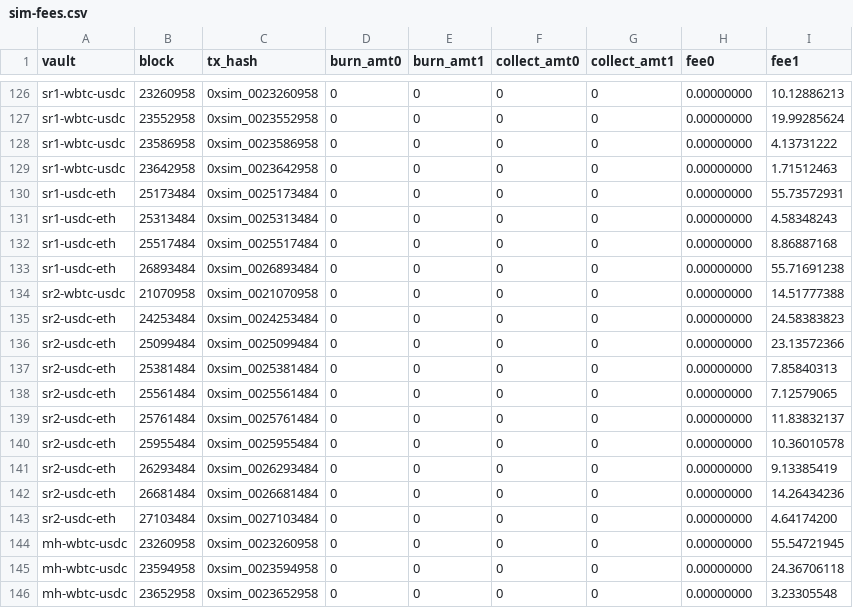
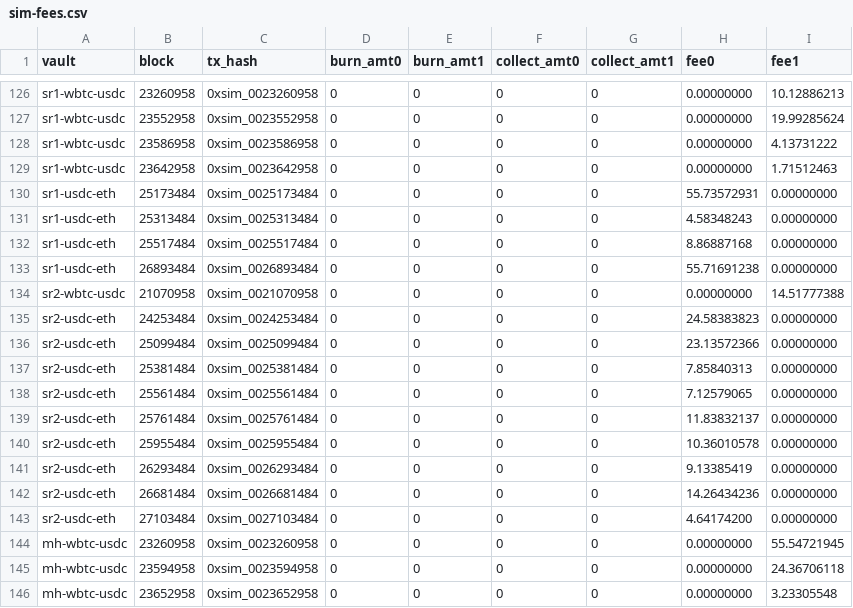
Before and after one commit to ChiShengChen/omnis-case-study, a CSV file: backtest-dashboard/data/sim-fees.csv, drawn as a sheet; only a part is shown, gaps mark what is left out; the diff covers the shown part only.

```diff
--- a/backtest-dashboard/data/sim-fees.csv
+++ b/backtest-dashboard/data/sim-fees.csv
@@ -129,16 +129,16 @@ sr1-wbtc-usdc,23586958,0xsim_0023586958,0,0,0,0,0.00000000,4.13731222
 sr1-wbtc-usdc,23642958,0xsim_0023642958,0,0,0,0,0.00000000,1.71512463
-sr1-usdc-eth,25173484,0xsim_0025173484,0,0,0,0,0.00000000,55.73572931
-sr1-usdc-eth,25313484,0xsim_0025313484,0,0,0,0,0.00000000,4.58348243
-sr1-usdc-eth,25517484,0xsim_0025517484,0,0,0,0,0.00000000,8.86887168
-sr1-usdc-eth,26893484,0xsim_0026893484,0,0,0,0,0.00000000,55.71691238
+sr1-usdc-eth,25173484,0xsim_0025173484,0,0,0,0,55.73572931,0.00000000
+sr1-usdc-eth,25313484,0xsim_0025313484,0,0,0,0,4.58348243,0.00000000
+sr1-usdc-eth,25517484,0xsim_0025517484,0,0,0,0,8.86887168,0.00000000
+sr1-usdc-eth,26893484,0xsim_0026893484,0,0,0,0,55.71691238,0.00000000
 sr2-wbtc-usdc,21070958,0xsim_0021070958,0,0,0,0,0.00000000,14.51777388
-sr2-usdc-eth,24253484,0xsim_0024253484,0,0,0,0,0.00000000,24.58383823
-sr2-usdc-eth,25099484,0xsim_0025099484,0,0,0,0,0.00000000,23.13572366
-sr2-usdc-eth,25381484,0xsim_0025381484,0,0,0,0,0.00000000,7.85840313
-sr2-usdc-eth,25561484,0xsim_0025561484,0,0,0,0,0.00000000,7.12579065
-sr2-usdc-eth,25761484,0xsim_0025761484,0,0,0,0,0.00000000,11.83832137
-sr2-usdc-eth,25955484,0xsim_0025955484,0,0,0,0,0.00000000,10.36010578
-sr2-usdc-eth,26293484,0xsim_0026293484,0,0,0,0,0.00000000,9.13385419
-sr2-usdc-eth,26681484,0xsim_0026681484,0,0,0,0,0.00000000,14.26434236
-sr2-usdc-eth,27103484,0xsim_0027103484,0,0,0,0,0.00000000,4.64174200
+sr2-usdc-eth,24253484,0xsim_0024253484,0,0,0,0,24.58383823,0.00000000
+sr2-usdc-eth,25099484,0xsim_0025099484,0,0,0,0,23.13572366,0.00000000
+sr2-usdc-eth,25381484,0xsim_0025381484,0,0,0,0,7.85840313,0.00000000
+sr2-usdc-eth,25561484,0xsim_0025561484,0,0,0,0,7.12579065,0.00000000
+sr2-usdc-eth,25761484,0xsim_0025761484,0,0,0,0,11.83832137,0.00000000
+sr2-usdc-eth,25955484,0xsim_0025955484,0,0,0,0,10.36010578,0.00000000
+sr2-usdc-eth,26293484,0xsim_0026293484,0,0,0,0,9.13385419,0.00000000
+sr2-usdc-eth,26681484,0xsim_0026681484,0,0,0,0,14.26434236,0.00000000
+sr2-usdc-eth,27103484,0xsim_0027103484,0,0,0,0,4.64174200,0.00000000
 mh-wbtc-usdc,23260958,0xsim_0023260958,0,0,0,0,0.00000000,55.54721945
```
Also changed, not shown: 14 edited cells elsewhere in this file, 5 other files.
